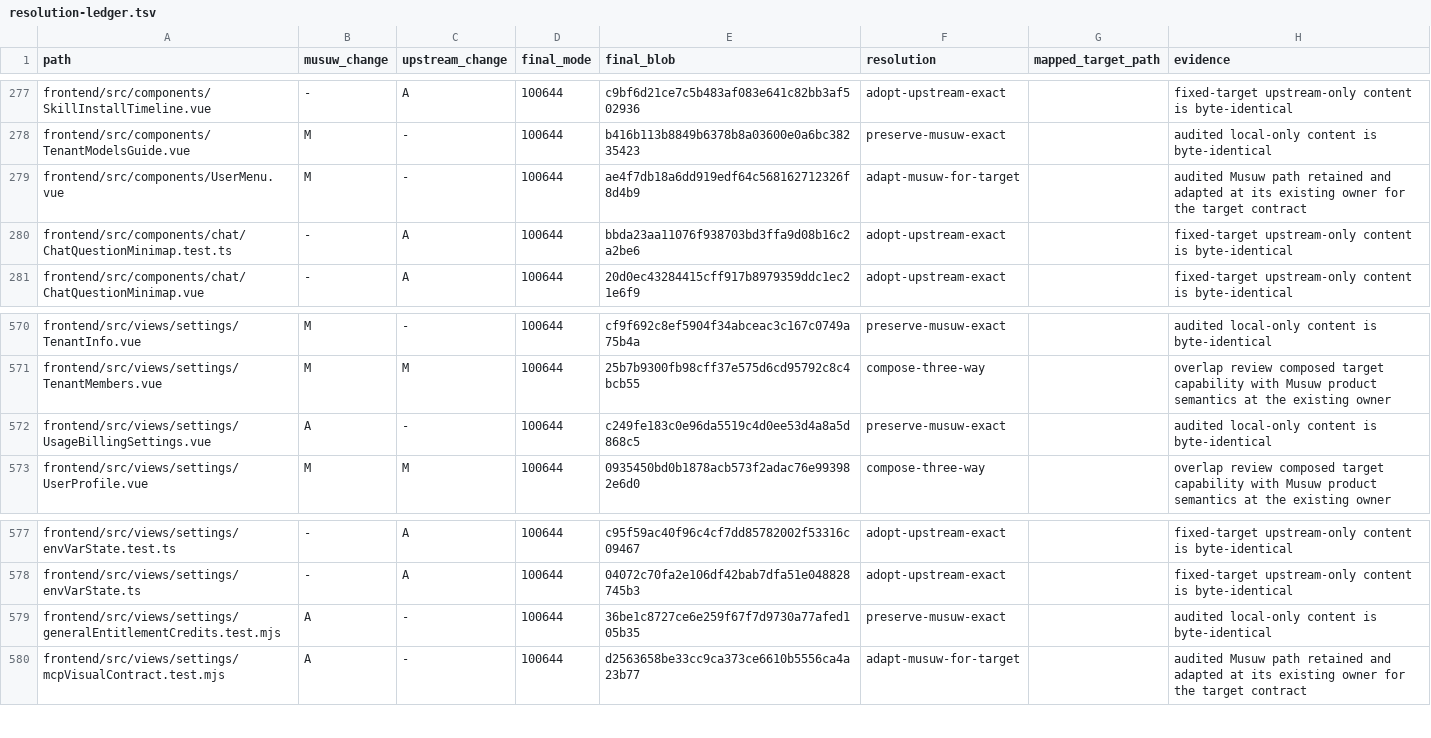
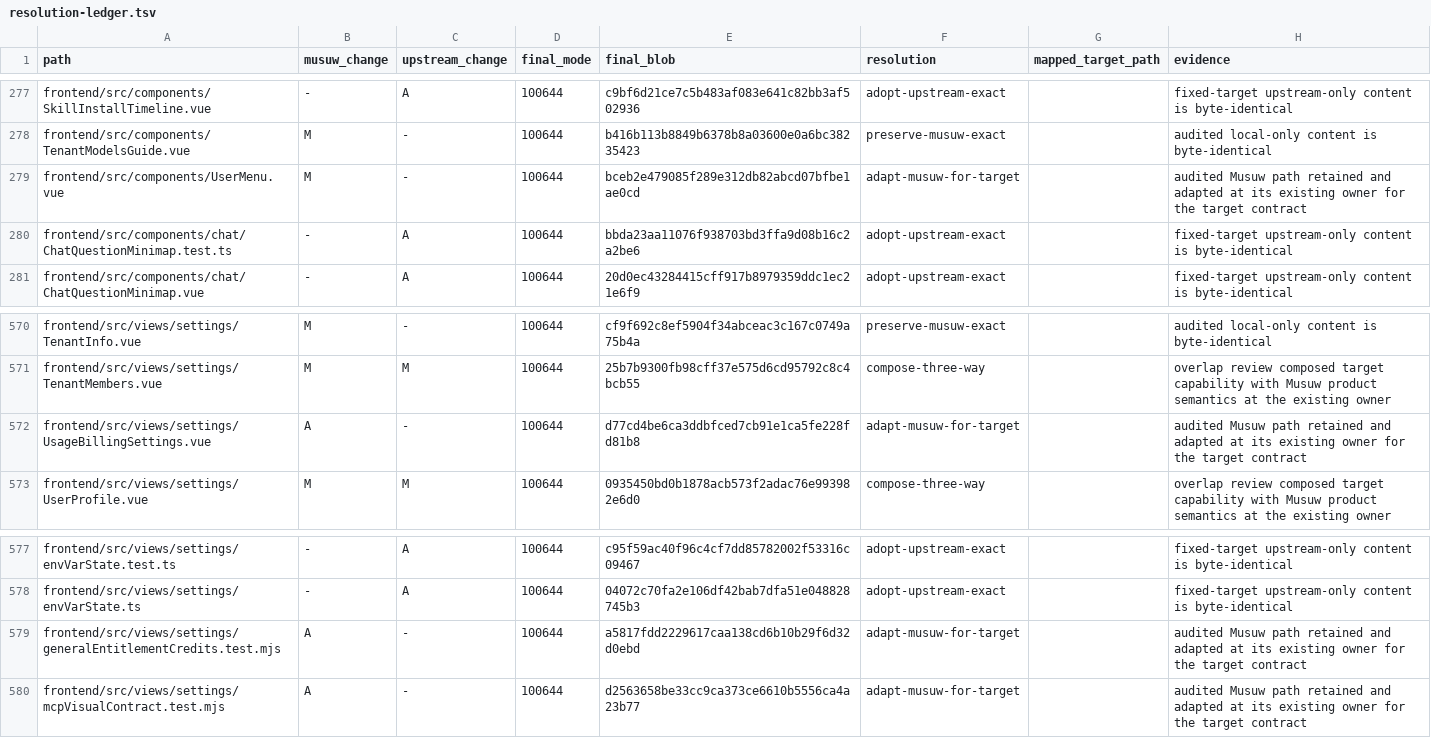
Before and after one commit to estromeglovettgen-coder/musuw, a TSV file: third_party/weknora/upgrades/81142df/resolution-ledger.tsv, drawn as a sheet; only a part is shown, gaps mark what is left out.

Commit message:
fix(frontend): keep quota displays current
Refresh the visible account quota and show only remaining percentages in usage settings.

```diff
--- a/third_party/weknora/upgrades/81142df/resolution-ledger.tsv
+++ b/third_party/weknora/upgrades/81142df/resolution-ledger.tsv
@@ -278,3 +278,3 @@ frontend/src/components/SkillInstallTimeline.vue	-	A	100644	c9bf6d21ce7c5b483af0
 frontend/src/components/TenantModelsGuide.vue	M	-	100644	b416b113b8849b6378b8a03600e0a6bc38235423	preserve-musuw-exact		audited local-only content is byte-identical
-frontend/src/components/UserMenu.vue	M	-	100644	ae4f7db18a6dd919edf64c568162712326f8d4b9	adapt-musuw-for-target		audited Musuw path retained and adapted at its existing owner for the target contract
+frontend/src/components/UserMenu.vue	M	-	100644	bceb2e479085f289e312db82abcd07bfbe1ae0cd	adapt-musuw-for-target		audited Musuw path retained and adapted at its existing owner for the target contract
 frontend/src/components/chat/ChatQuestionMinimap.test.ts	-	A	100644	bbda23aa11076f938703bd3ffa9d08b16c2a2be6	adopt-upstream-exact		fixed-target upstream-only content is byte-identical
@@ -571,3 +571,3 @@ frontend/src/views/settings/TenantInfo.vue	M	-	100644	cf9f692c8ef5904f34abceac3c
 frontend/src/views/settings/TenantMembers.vue	M	M	100644	25b7b9300fb98cff37e575d6cd95792c8c4bcb55	compose-three-way		overlap review composed target capability with Musuw product semantics at the existing owner
-frontend/src/views/settings/UsageBillingSettings.vue	A	-	100644	c249fe183c0e96da5519c4d0ee53d4a8a5d868c5	preserve-musuw-exact		audited local-only content is byte-identical
+frontend/src/views/settings/UsageBillingSettings.vue	A	-	100644	d77cd4be6ca3ddbfced7cb91e1ca5fe228fd81b8	adapt-musuw-for-target		audited Musuw path retained and adapted at its existing owner for the target contract
 frontend/src/views/settings/UserProfile.vue	M	M	100644	0935450bd0b1878acb573f2adac76e993982e6d0	compose-three-way		overlap review composed target capability with Musuw product semantics at the existing owner
@@ -578,3 +578,3 @@ frontend/src/views/settings/envVarState.test.ts	-	A	100644	c95f59ac40f96c4cf7dd8
 frontend/src/views/settings/envVarState.ts	-	A	100644	04072c70fa2e106df42bab7dfa51e048828745b3	adopt-upstream-exact		fixed-target upstream-only content is byte-identical
-frontend/src/views/settings/generalEntitlementCredits.test.mjs	A	-	100644	36be1c8727ce6e259f67f7d9730a77afed105b35	preserve-musuw-exact		audited local-only content is byte-identical
+frontend/src/views/settings/generalEntitlementCredits.test.mjs	A	-	100644	a5817fdd2229617caa138cd6b10b29f6d32d0ebd	adapt-musuw-for-target		audited Musuw path retained and adapted at its existing owner for the target contract
 frontend/src/views/settings/mcpVisualContract.test.mjs	A	-	100644	d2563658be33cc9ca373ce6610b5556ca4a23b77	adapt-musuw-for-target		audited Musuw path retained and adapted at its existing owner for the target contract
```
Also changed, not shown: 4 other files.
